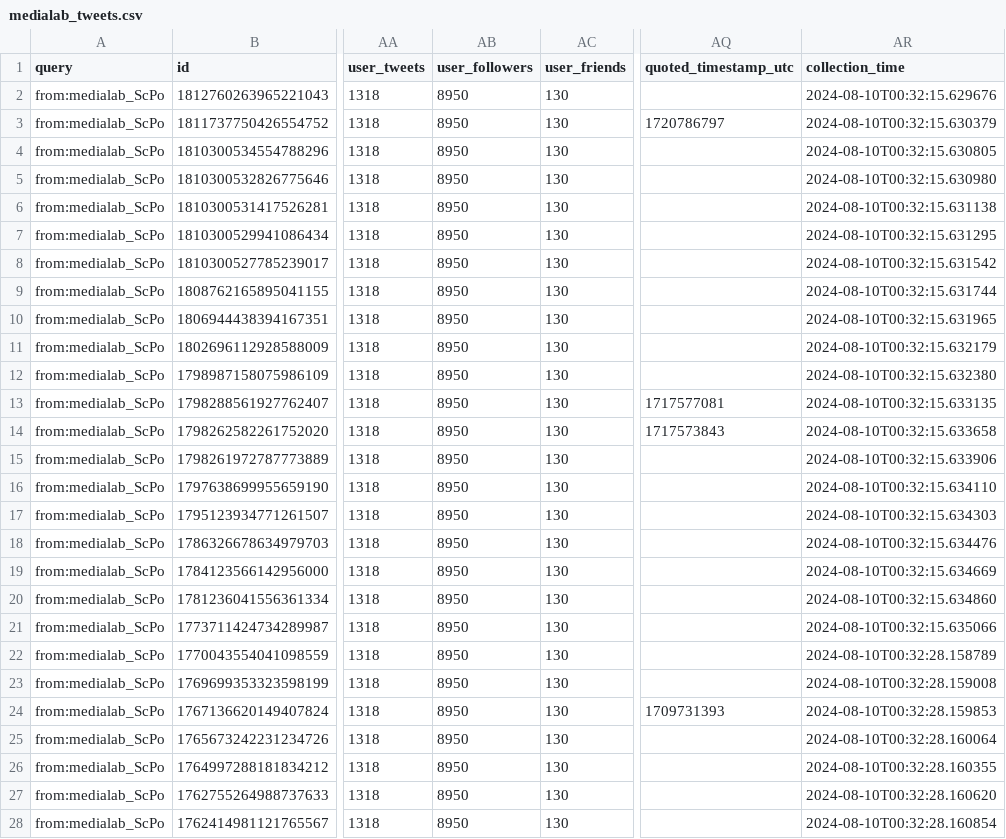
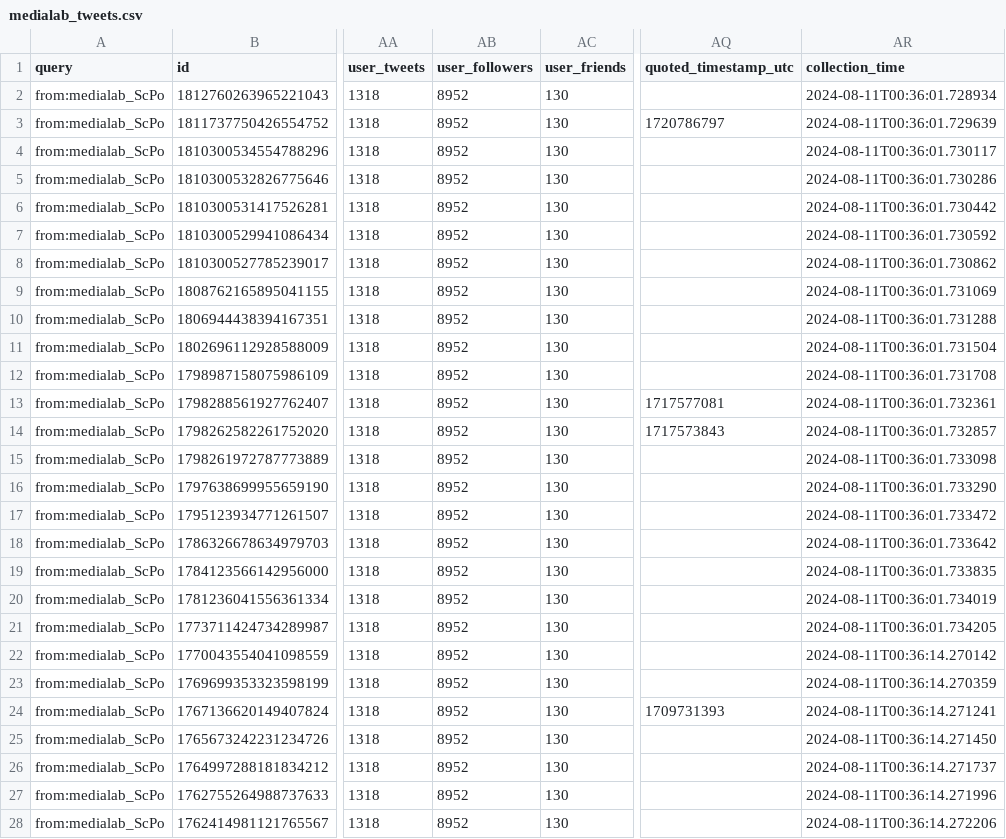
Before and after one commit to AnnaCharles/tweets-enrichment, a CSV file: data/medialab_tweets.csv, drawn as a sheet; only a part is shown, gaps mark what is left out; the diff covers the shown part only; the diff names each change by its address in the sheet, - before the commit and + after, or states it on an @@ line.

```diff
--- a/data/medialab_tweets.csv
+++ b/data/medialab_tweets.csv
-AB2:AB28 (user_followers): 8950
+AB2:AB28 (user_followers): 8952
-AR2 (collection_time): 2024-08-10T00:32:15.629676
+AR2 (collection_time): 2024-08-11T00:36:01.728934
-AR3 (collection_time): 2024-08-10T00:32:15.630379
+AR3 (collection_time): 2024-08-11T00:36:01.729639
-AR4 (collection_time): 2024-08-10T00:32:15.630805
+AR4 (collection_time): 2024-08-11T00:36:01.730117
-AR5 (collection_time): 2024-08-10T00:32:15.630980
+AR5 (collection_time): 2024-08-11T00:36:01.730286
-AR6 (collection_time): 2024-08-10T00:32:15.631138
+AR6 (collection_time): 2024-08-11T00:36:01.730442
-AR7 (collection_time): 2024-08-10T00:32:15.631295
+AR7 (collection_time): 2024-08-11T00:36:01.730592
-AR8 (collection_time): 2024-08-10T00:32:15.631542
+AR8 (collection_time): 2024-08-11T00:36:01.730862
-AR9 (collection_time): 2024-08-10T00:32:15.631744
+AR9 (collection_time): 2024-08-11T00:36:01.731069
-AR10 (collection_time): 2024-08-10T00:32:15.631965
+AR10 (collection_time): 2024-08-11T00:36:01.731288
-AR11 (collection_time): 2024-08-10T00:32:15.632179
+AR11 (collection_time): 2024-08-11T00:36:01.731504
-AR12 (collection_time): 2024-08-10T00:32:15.632380
+AR12 (collection_time): 2024-08-11T00:36:01.731708
-AR13 (collection_time): 2024-08-10T00:32:15.633135
+AR13 (collection_time): 2024-08-11T00:36:01.732361
-AR14 (collection_time): 2024-08-10T00:32:15.633658
+AR14 (collection_time): 2024-08-11T00:36:01.732857
-AR15 (collection_time): 2024-08-10T00:32:15.633906
+AR15 (collection_time): 2024-08-11T00:36:01.733098
-AR16 (collection_time): 2024-08-10T00:32:15.634110
+AR16 (collection_time): 2024-08-11T00:36:01.733290
-AR17 (collection_time): 2024-08-10T00:32:15.634303
+AR17 (collection_time): 2024-08-11T00:36:01.733472
-AR18 (collection_time): 2024-08-10T00:32:15.634476
+AR18 (collection_time): 2024-08-11T00:36:01.733642
-AR19 (collection_time): 2024-08-10T00:32:15.634669
+AR19 (collection_time): 2024-08-11T00:36:01.733835
-AR20 (collection_time): 2024-08-10T00:32:15.634860
+AR20 (collection_time): 2024-08-11T00:36:01.734019
-AR21 (collection_time): 2024-08-10T00:32:15.635066
+AR21 (collection_time): 2024-08-11T00:36:01.734205
-AR22 (collection_time): 2024-08-10T00:32:28.158789
+AR22 (collection_time): 2024-08-11T00:36:14.270142
-AR23 (collection_time): 2024-08-10T00:32:28.159008
+AR23 (collection_time): 2024-08-11T00:36:14.270359
-AR24 (collection_time): 2024-08-10T00:32:28.159853
+AR24 (collection_time): 2024-08-11T00:36:14.271241
-AR25 (collection_time): 2024-08-10T00:32:28.160064
+AR25 (collection_time): 2024-08-11T00:36:14.271450
-AR26 (collection_time): 2024-08-10T00:32:28.160355
+AR26 (collection_time): 2024-08-11T00:36:14.271737
-AR27 (collection_time): 2024-08-10T00:32:28.160620
+AR27 (collection_time): 2024-08-11T00:36:14.271996
-AR28 (collection_time): 2024-08-10T00:32:28.160854
+AR28 (collection_time): 2024-08-11T00:36:14.272206
```
Also changed, not shown: 46 edited cells elsewhere in this file.
